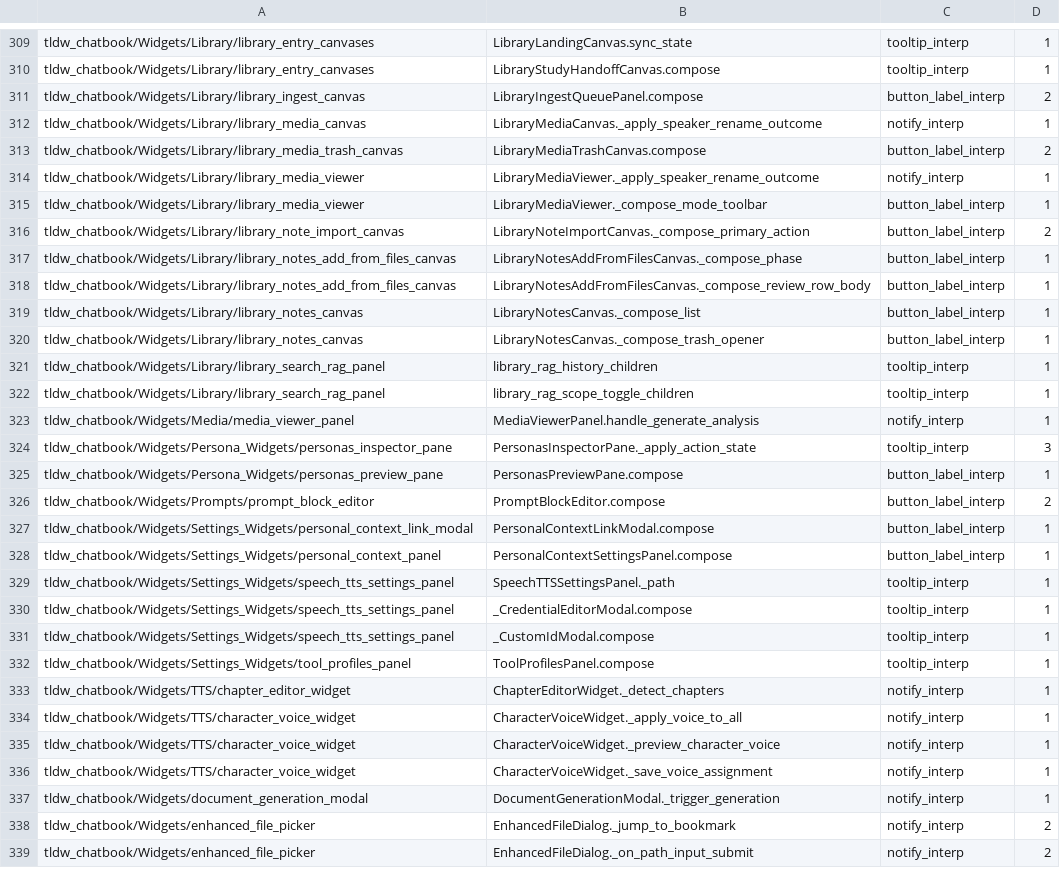
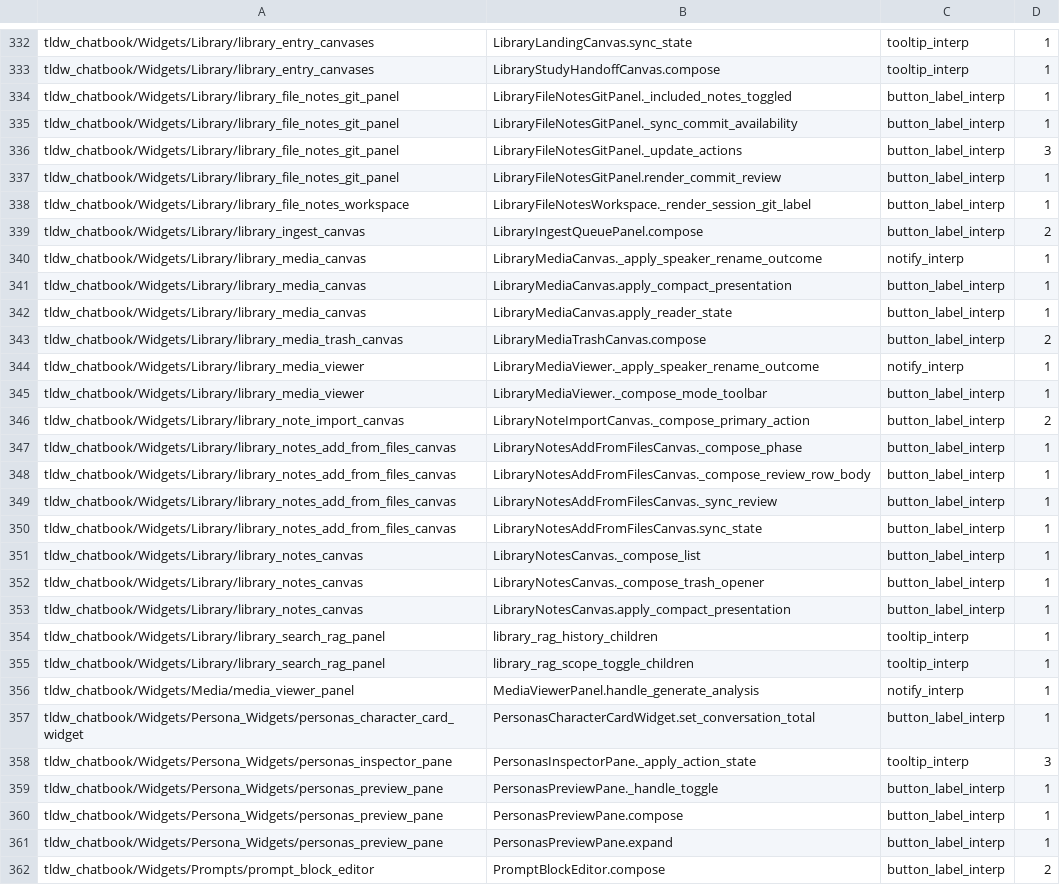
Before and after one commit to rmusser01/tldw_chatbook, a TSV file: scripts/markup_interpolation_census.tsv, drawn as a sheet; only a part is shown, gaps mark what is left out; the shorter side is filled out with more unchanged rows; the diff covers the shown part only; the diff names each change by its address in the sheet, - before the commit and + after, or states it on an @@ line.

Commit message:
fix: complete media dedup and markup guard review follow-ups

```diff
--- a/scripts/markup_interpolation_census.tsv
+++ b/scripts/markup_interpolation_census.tsv
+row 334: tldw_chatbook/Widgets/Library/library_file_notes_git_panel | LibraryFileNotesGitPanel._included_notes_toggled | button_label_interp | 1
+row 335: tldw_chatbook/Widgets/Library/library_file_notes_git_panel | LibraryFileNotesGitPanel._sync_commit_availability | button_label_interp | 1
+row 336: tldw_chatbook/Widgets/Library/library_file_notes_git_panel | LibraryFileNotesGitPanel._update_actions | button_label_interp | 3
+row 337: tldw_chatbook/Widgets/Library/library_file_notes_git_panel | LibraryFileNotesGitPanel.render_commit_review | button_label_interp | 1
+row 338: tldw_chatbook/Widgets/Library/library_file_notes_workspace | LibraryFileNotesWorkspace._render_session_git_label | button_label_interp | 1
+row 341: tldw_chatbook/Widgets/Library/library_media_canvas | LibraryMediaCanvas.apply_compact_presentation | button_label_interp | 1
+row 342: tldw_chatbook/Widgets/Library/library_media_canvas | LibraryMediaCanvas.apply_reader_state | button_label_interp | 1
+row 349: tldw_chatbook/Widgets/Library/library_notes_add_from_files_canvas | LibraryNotesAddFromFilesCanvas._sync_review | button_label_interp | 1
+row 350: tldw_chatbook/Widgets/Library/library_notes_add_from_files_canvas | LibraryNotesAddFromFilesCanvas.sync_state | button_label_interp | 1
+row 353: tldw_chatbook/Widgets/Library/library_notes_canvas | LibraryNotesCanvas.apply_compact_presentation | button_label_interp | 1
+row 357: tldw_chatbook/Widgets/Persona_Widgets/personas_character_card_widget | PersonasCharacterCardWidget.set_conversation_total | button_label_interp | 1
+row 359: tldw_chatbook/Widgets/Persona_Widgets/personas_preview_pane | PersonasPreviewPane._handle_toggle | button_label_interp | 1
+row 361: tldw_chatbook/Widgets/Persona_Widgets/personas_preview_pane | PersonasPreviewPane.expand | button_label_interp | 1
```
Also changed, not shown: 26 added rows elsewhere in this file, 7 other files.
